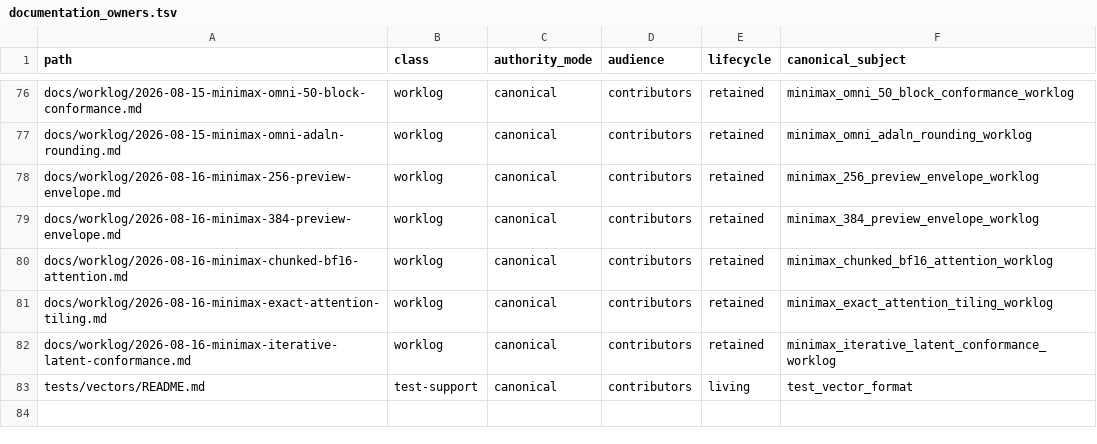
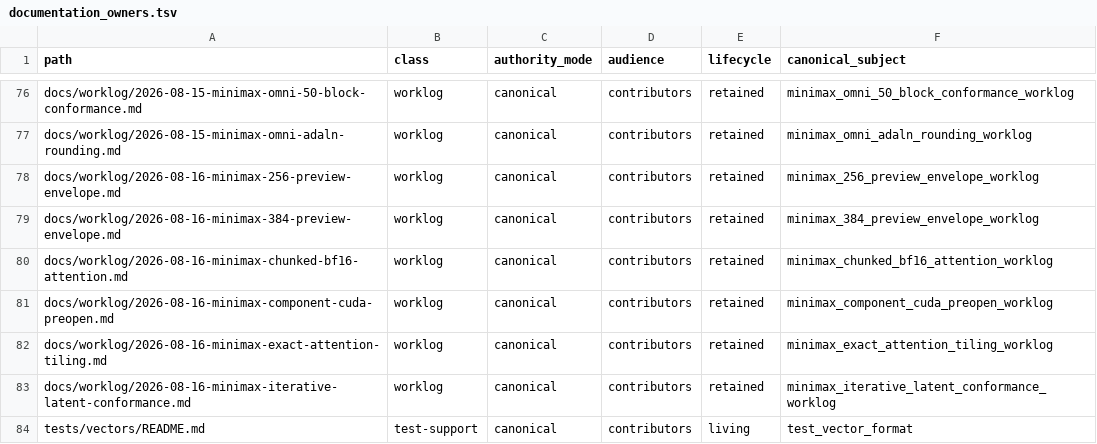
Before and after one commit to yailabs/clori, a TSV file: config/documentation_owners.tsv, drawn as a sheet; only a part is shown, gaps mark what is left out; the diff names each change by its address in the sheet, - before the commit and + after, or states it on an @@ line.

Commit message:
docs(minimax): record component CUDA preopen repair

```diff
--- a/config/documentation_owners.tsv
+++ b/config/documentation_owners.tsv
+row 81: docs/worklog/2026-08-16-minimax-component-cuda-preopen.md | worklog | canonical | contributors | retained | minimax_component_cuda_preopen_worklog
```
Also changed, not shown: 2 other files.
